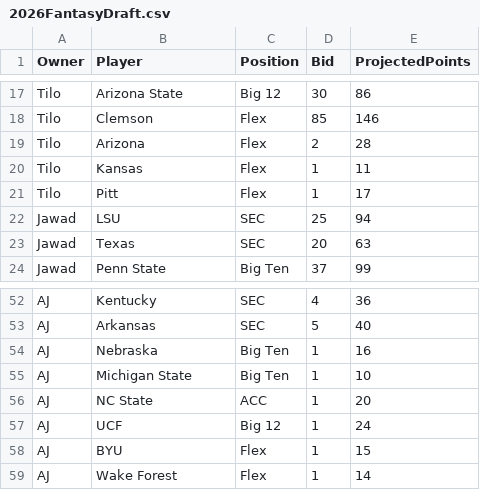
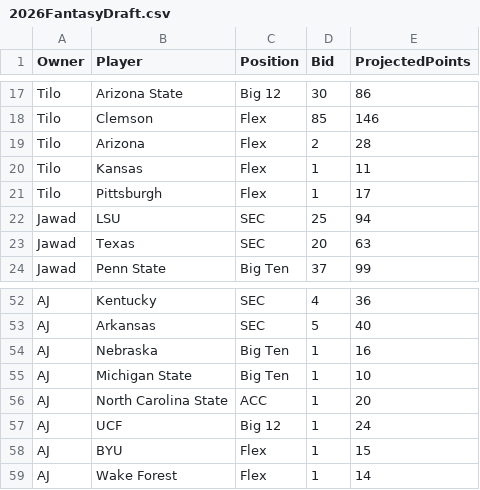
Before and after one commit to zo0o0ot/leagify-draft-site, a CSV file: scorer/fantasy-draft/2026/2026FantasyDraft.csv, drawn as a sheet; only a part is shown, gaps mark what is left out.

```diff
--- a/scorer/fantasy-draft/2026/2026FantasyDraft.csv
+++ b/scorer/fantasy-draft/2026/2026FantasyDraft.csv
@@ -20,3 +20,3 @@ Tilo,Arizona,Flex,2,28
 Tilo,Kansas,Flex,1,11
-Tilo,Pitt,Flex,1,17
+Tilo,Pittsburgh,Flex,1,17
 Jawad,LSU,SEC,25,94
@@ -55,3 +55,3 @@ AJ,Nebraska,Big Ten,1,16
 AJ,Michigan State,Big Ten,1,10
-AJ,NC State,ACC,1,20
+AJ,North Carolina State,ACC,1,20
 AJ,UCF,Big 12,1,24
```
Also changed, not shown: scorer/fantasy-draft/2021/2021FantasyDraft.csv.
